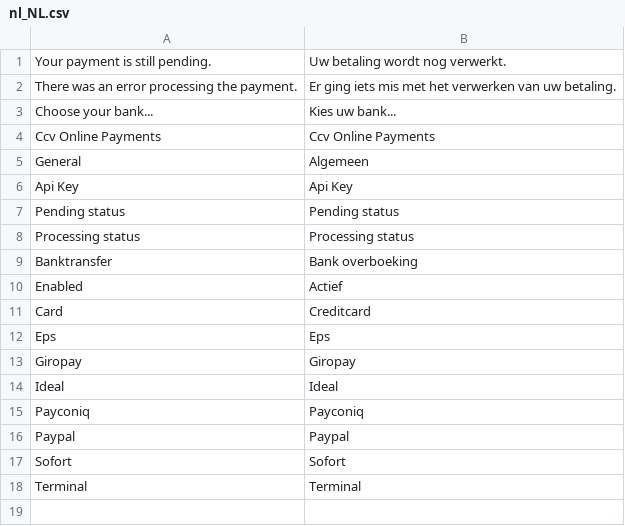
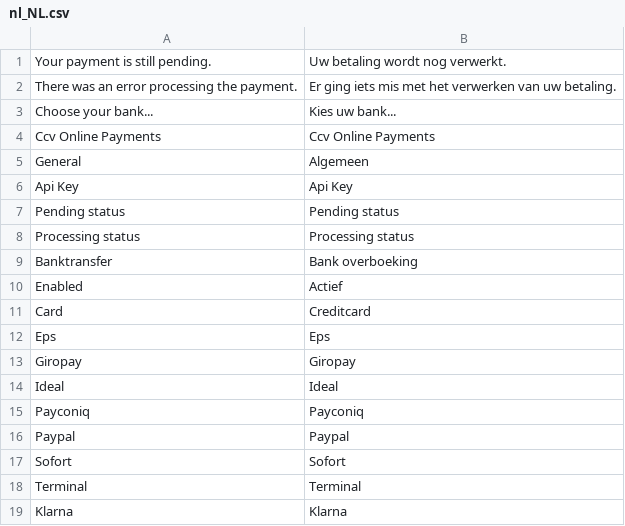
Before and after one commit to CCV/ccvonlinepayments-magento2, a CSV file: i18n/nl_NL.csv, drawn as a sheet.

Commit message:
Klarna support

```diff
--- a/i18n/nl_NL.csv
+++ b/i18n/nl_NL.csv
@@ -18 +18,2 @@ Sofort,Sofort
 Terminal,Terminal
+Klarna,Klarna
```
Also changed, not shown: 15 other files.
